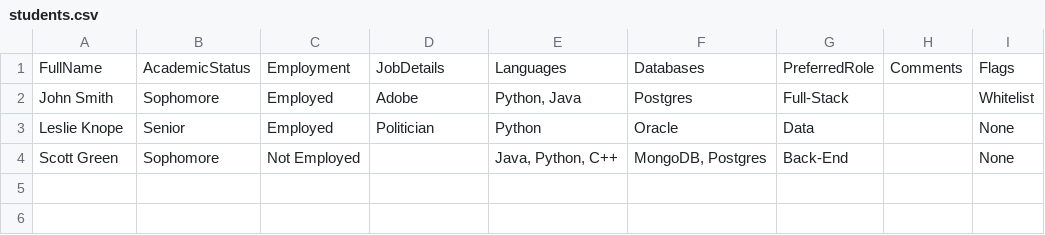
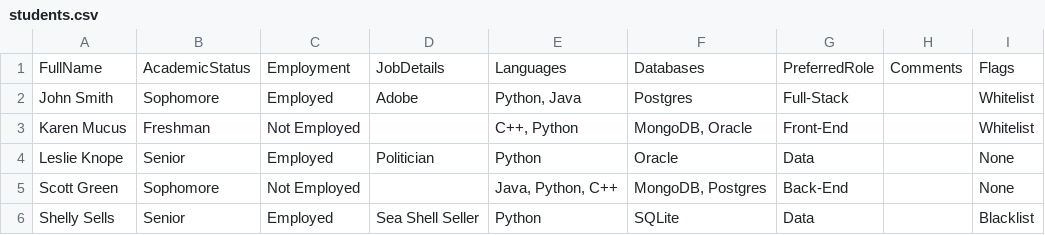
Before and after one commit to Brodys1/EduVault, a CSV file: students.csv, drawn as a sheet.

Commit message:
Added 2 more students for 5 total

```diff
--- a/students.csv
+++ b/students.csv
@@ -2,3 +2,5 @@ FullName,AcademicStatus,Employment,JobDetails,Languages,Databases,PreferredRole,
 "John Smith","Sophomore","Employed","Adobe","Python, Java","Postgres","Full-Stack","","Whitelist"
+"Karen Mucus","Freshman","Not Employed","","C++, Python","MongoDB, Oracle","Front-End","","Whitelist"
 "Leslie Knope","Senior","Employed","Politician","Python","Oracle","Data","","None"
 "Scott Green","Sophomore","Not Employed","","Java, Python, C++","MongoDB, Postgres","Back-End","","None"
+"Shelly Sells","Senior","Employed","Sea Shell Seller","Python","SQLite","Data","","Blacklist"
```
